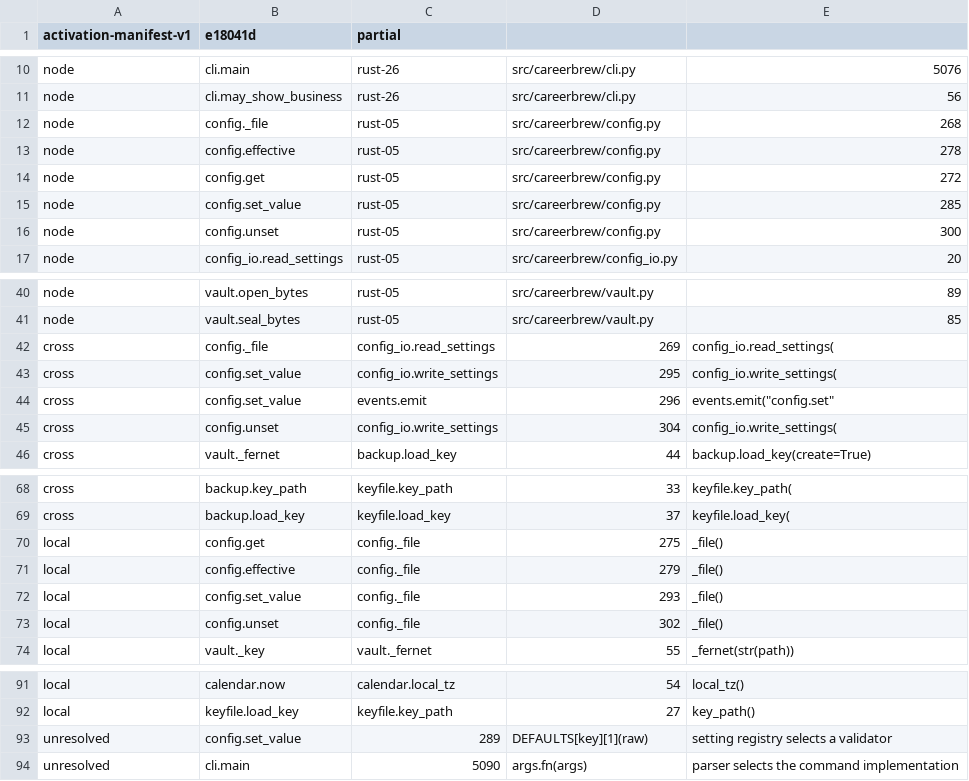
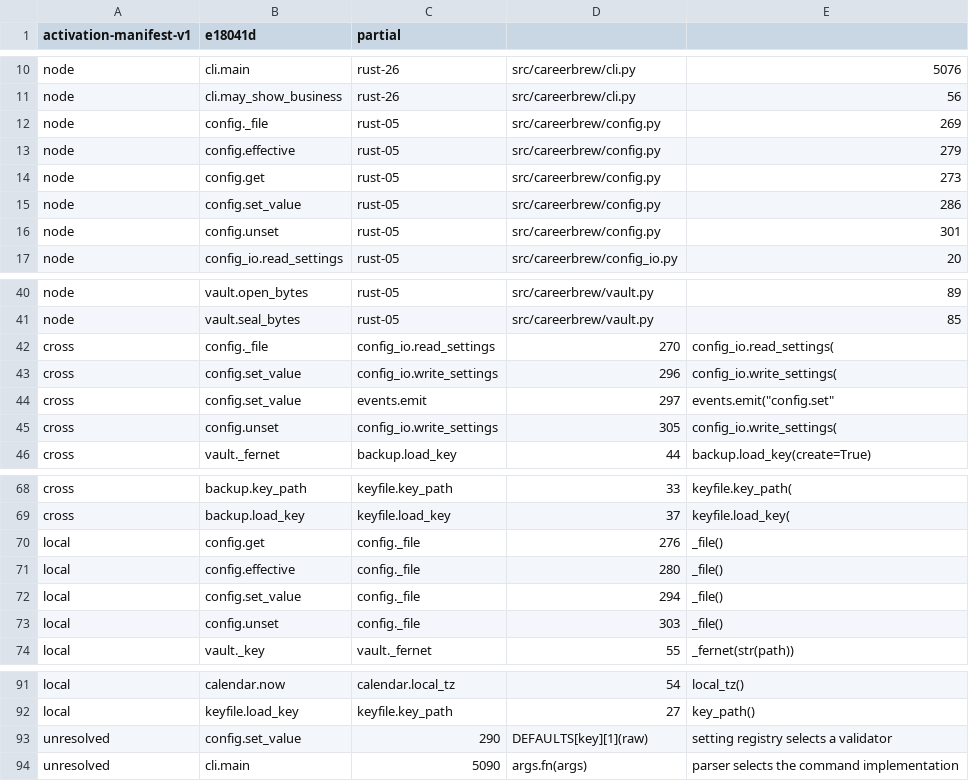
Before and after one commit to fyodoriv/careerbrew, a TSV file: docs/plans/2026-11-04-rust-activation-manifest.tsv, drawn as a sheet; only a part is shown, gaps mark what is left out.

```diff
--- a/docs/plans/2026-11-04-rust-activation-manifest.tsv
+++ b/docs/plans/2026-11-04-rust-activation-manifest.tsv
@@ -11,7 +11,7 @@ node	cli.main	rust-26	src/careerbrew/cli.py	5076
 node	cli.may_show_business	rust-26	src/careerbrew/cli.py	56
-node	config._file	rust-05	src/careerbrew/config.py	268
-node	config.effective	rust-05	src/careerbrew/config.py	278
-node	config.get	rust-05	src/careerbrew/config.py	272
-node	config.set_value	rust-05	src/careerbrew/config.py	285
-node	config.unset	rust-05	src/careerbrew/config.py	300
+node	config._file	rust-05	src/careerbrew/config.py	269
+node	config.effective	rust-05	src/careerbrew/config.py	279
+node	config.get	rust-05	src/careerbrew/config.py	273
+node	config.set_value	rust-05	src/careerbrew/config.py	286
+node	config.unset	rust-05	src/careerbrew/config.py	301
 node	config_io.read_settings	rust-05	src/careerbrew/config_io.py	20
@@ -41,6 +41,6 @@ node	vault.open_bytes	rust-05	src/careerbrew/vault.py	89
 node	vault.seal_bytes	rust-05	src/careerbrew/vault.py	85
-cross	config._file	config_io.read_settings	269	config_io.read_settings(
-cross	config.set_value	config_io.write_settings	295	config_io.write_settings(
-cross	config.set_value	events.emit	296	events.emit("config.set"
-cross	config.unset	config_io.write_settings	304	config_io.write_settings(
+cross	config._file	config_io.read_settings	270	config_io.read_settings(
+cross	config.set_value	config_io.write_settings	296	config_io.write_settings(
+cross	config.set_value	events.emit	297	events.emit("config.set"
+cross	config.unset	config_io.write_settings	305	config_io.write_settings(
 cross	vault._fernet	backup.load_key	44	backup.load_key(create=True)
@@ -69,6 +69,6 @@ cross	backup.key_path	keyfile.key_path	33	keyfile.key_path(
 cross	backup.load_key	keyfile.load_key	37	keyfile.load_key(
-local	config.get	config._file	275	_file()
-local	config.effective	config._file	279	_file()
-local	config.set_value	config._file	293	_file()
-local	config.unset	config._file	302	_file()
+local	config.get	config._file	276	_file()
+local	config.effective	config._file	280	_file()
+local	config.set_value	config._file	294	_file()
+local	config.unset	config._file	303	_file()
 local	vault._key	vault._fernet	55	_fernet(str(path))
@@ -92,3 +92,3 @@ local	calendar.now	calendar.local_tz	54	local_tz()
 local	keyfile.load_key	keyfile.key_path	27	key_path()
-unresolved	config.set_value	289	DEFAULTS[key][1](raw)	setting registry selects a validator
+unresolved	config.set_value	290	DEFAULTS[key][1](raw)	setting registry selects a validator
 unresolved	cli.main	5090	args.fn(args)	parser selects the command implementation
```
Also changed, not shown: 30 other files.
